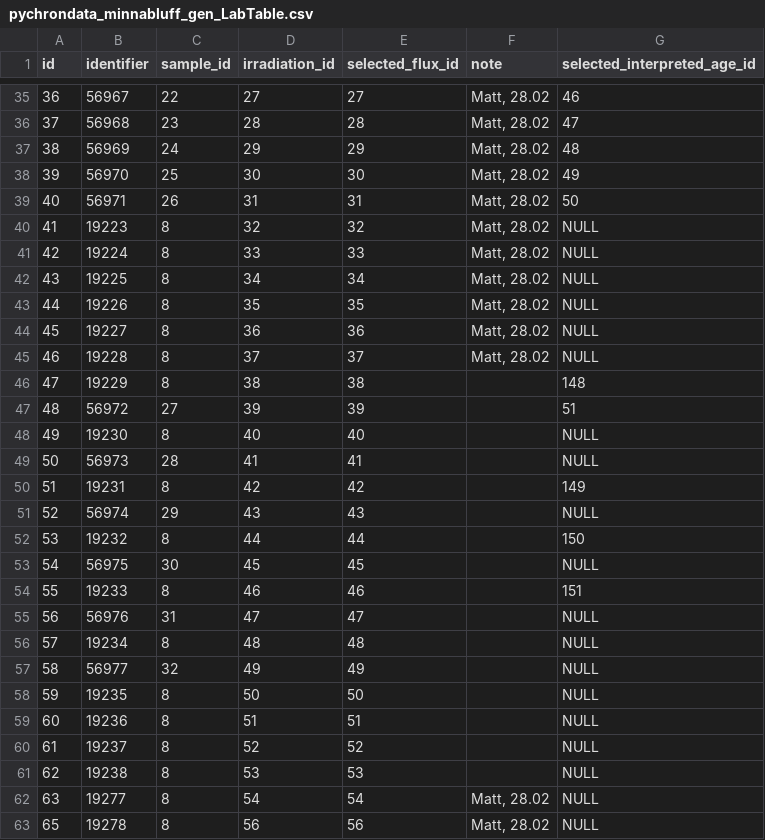
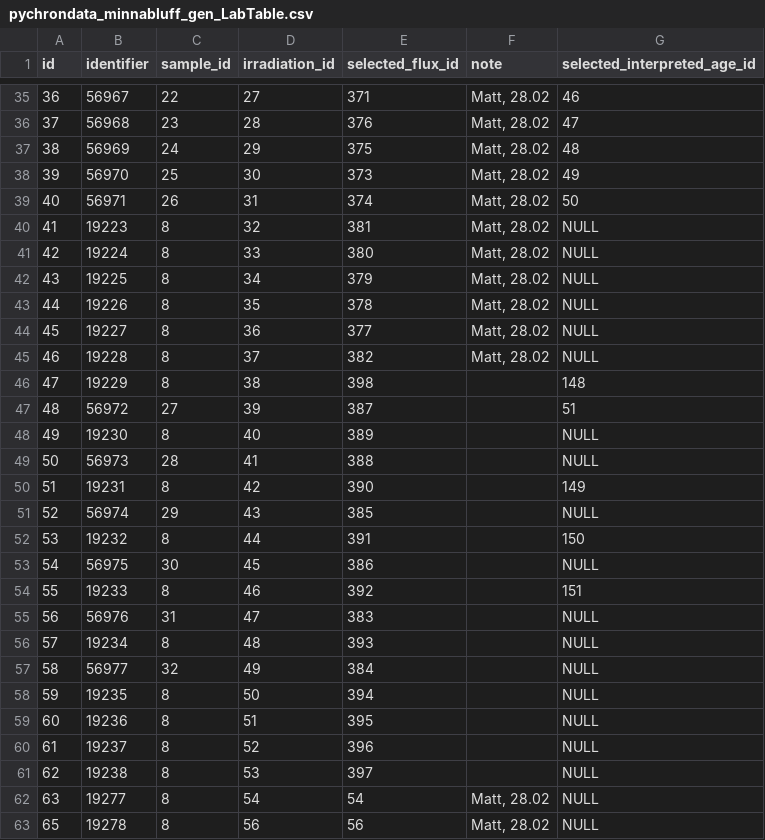
Before and after one commit to jirhiker/dissertation, a CSV file: data/minnabluff/pychrondata_csv/pychrondata_minnabluff_gen_LabTable.csv, drawn as a sheet; only a part is shown, gaps mark what is left out; the diff covers the shown part only.

```diff
--- a/data/minnabluff/pychrondata_csv/pychrondata_minnabluff_gen_LabTable.csv
+++ b/data/minnabluff/pychrondata_csv/pychrondata_minnabluff_gen_LabTable.csv
@@ -35,28 +35,28 @@ id,"identifier",sample_id,irradiation_id,selected_flux_id,"note",selected_interp
-36,"56967",22,27,27,"Matt, 28.02",46
-37,"56968",23,28,28,"Matt, 28.02",47
-38,"56969",24,29,29,"Matt, 28.02",48
-39,"56970",25,30,30,"Matt, 28.02",49
-40,"56971",26,31,31,"Matt, 28.02",50
-41,"19223",8,32,32,"Matt, 28.02",NULL
-42,"19224",8,33,33,"Matt, 28.02",NULL
-43,"19225",8,34,34,"Matt, 28.02",NULL
-44,"19226",8,35,35,"Matt, 28.02",NULL
-45,"19227",8,36,36,"Matt, 28.02",NULL
-46,"19228",8,37,37,"Matt, 28.02",NULL
-47,"19229",8,38,38,"",148
-48,"56972",27,39,39,"",51
-49,"19230",8,40,40,"",NULL
-50,"56973",28,41,41,"",NULL
-51,"19231",8,42,42,"",149
-52,"56974",29,43,43,"",NULL
-53,"19232",8,44,44,"",150
-54,"56975",30,45,45,"",NULL
-55,"19233",8,46,46,"",151
-56,"56976",31,47,47,"",NULL
-57,"19234",8,48,48,"",NULL
-58,"56977",32,49,49,"",NULL
-59,"19235",8,50,50,"",NULL
-60,"19236",8,51,51,"",NULL
-61,"19237",8,52,52,"",NULL
-62,"19238",8,53,53,"",NULL
+36,"56967",22,27,371,"Matt, 28.02",46
+37,"56968",23,28,376,"Matt, 28.02",47
+38,"56969",24,29,375,"Matt, 28.02",48
+39,"56970",25,30,373,"Matt, 28.02",49
+40,"56971",26,31,374,"Matt, 28.02",50
+41,"19223",8,32,381,"Matt, 28.02",NULL
+42,"19224",8,33,380,"Matt, 28.02",NULL
+43,"19225",8,34,379,"Matt, 28.02",NULL
+44,"19226",8,35,378,"Matt, 28.02",NULL
+45,"19227",8,36,377,"Matt, 28.02",NULL
+46,"19228",8,37,382,"Matt, 28.02",NULL
+47,"19229",8,38,398,"",148
+48,"56972",27,39,387,"",51
+49,"19230",8,40,389,"",NULL
+50,"56973",28,41,388,"",NULL
+51,"19231",8,42,390,"",149
+52,"56974",29,43,385,"",NULL
+53,"19232",8,44,391,"",150
+54,"56975",30,45,386,"",NULL
+55,"19233",8,46,392,"",151
+56,"56976",31,47,383,"",NULL
+57,"19234",8,48,393,"",NULL
+58,"56977",32,49,384,"",NULL
+59,"19235",8,50,394,"",NULL
+60,"19236",8,51,395,"",NULL
+61,"19237",8,52,396,"",NULL
+62,"19238",8,53,397,"",NULL
 63,"19277",8,54,54,"Matt, 28.02",NULL
```
Also changed, not shown: 25 edited cells elsewhere in this file, data/minnabluff/pychrondata_csv/pychrondata_minnabluff_flux_FluxTable.csv, data/minnabluff/pychrondata_csv/pychrondata_minnabluff_flux_HistoryTable.csv, 2 other files.
